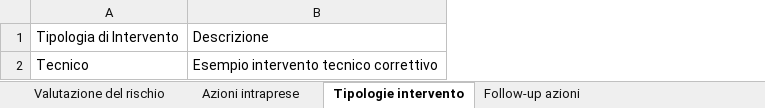
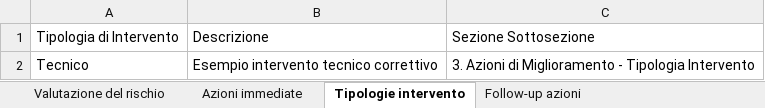
Before and after one commit to perugiaumbriapg-arch/app_hse_sint, an Excel workbook: Piano_Miglioramento/Report _7 _Data_Ora_ N_D__Piano_Miglioramento.xlsx, sheet Tipologie intervento, drawn as a sheet; values as stored, in another font and other column widths than the file's, no borders; the diff names each change by its address in the sheet, - before the commit and + after, or states it on an @@ line.

Commit message:
Update Excel Report _7 _Data_Ora_ N_D__Piano_Miglioramento.xlsx

```diff
--- a/Piano_Miglioramento/Report _7 _Data_Ora_ N_D__Piano_Miglioramento.xlsx (sheet Tipologie intervento)
+++ b/Piano_Miglioramento/Report _7 _Data_Ora_ N_D__Piano_Miglioramento.xlsx (sheet Tipologie intervento)
-sheet tab: Azioni intraprese
+sheet tab: Azioni immediate
+column C, rows 1-2: Sezione Sottosezione | 3. Azioni di Miglioramento - Tipologia Intervento
```
Also changed, not shown: sheet Azioni immediate, sheet Valutazione del rischio, sheet Follow-up azioni.
